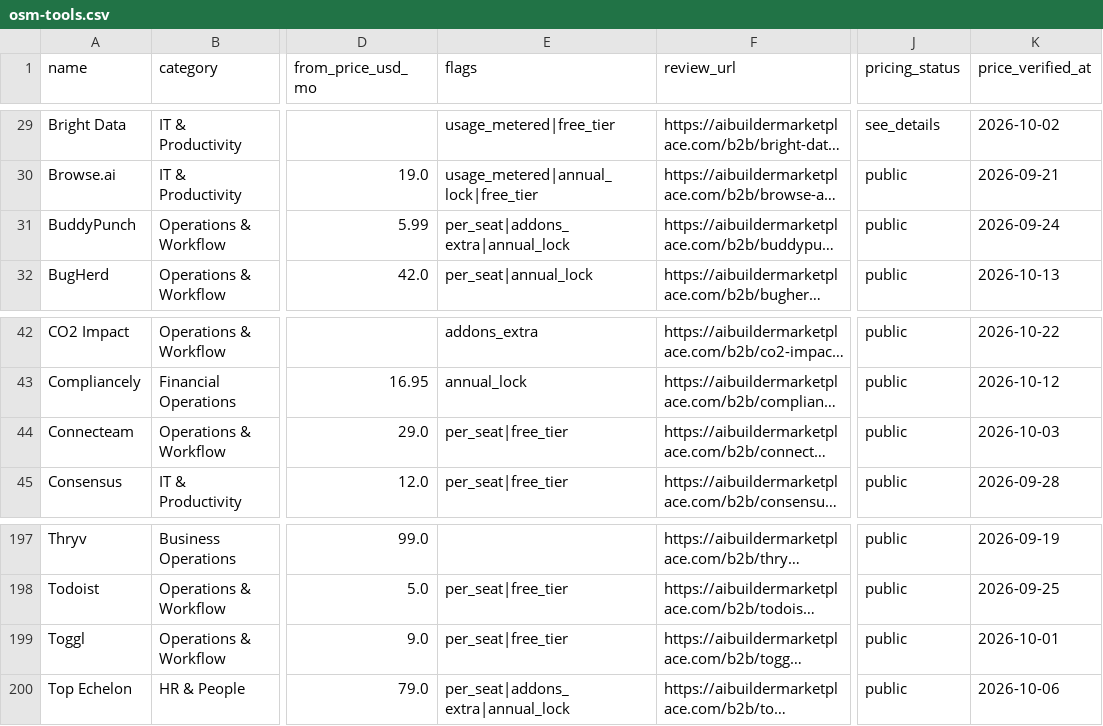
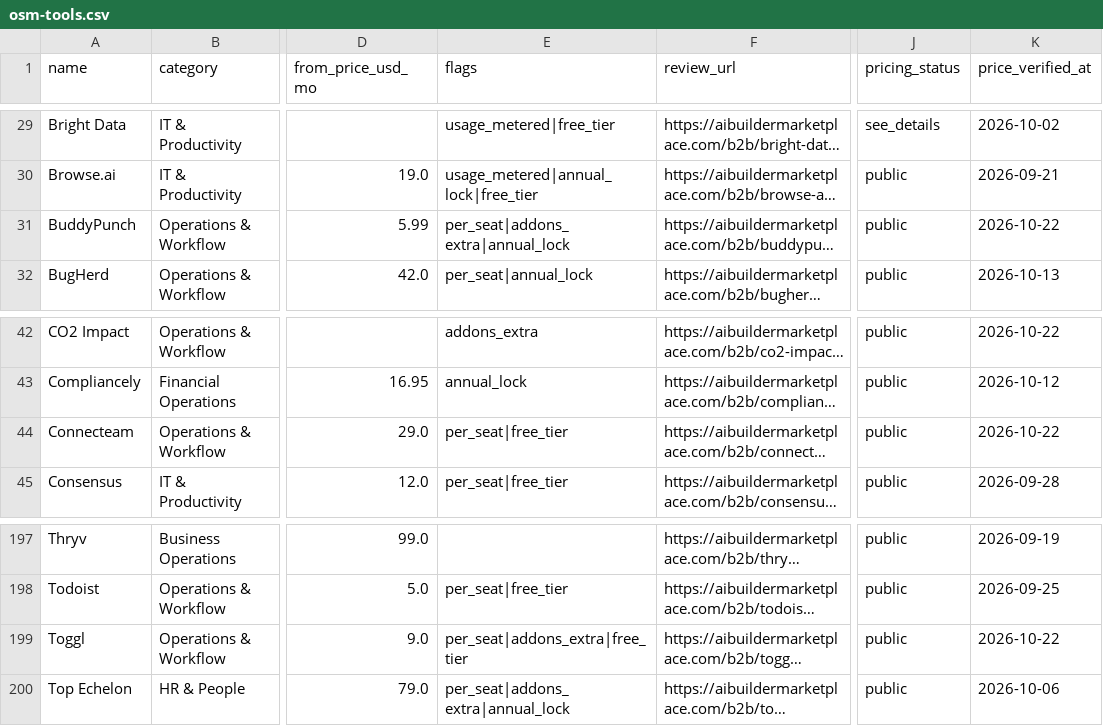
Before and after one commit to NewBegin-gif/officesoftwaremarketplace, a CSV file: data/osm-tools.csv, drawn as a sheet; only a part is shown, gaps mark what is left out; long unchanged cells end in …; the diff names each change by its address in the sheet, - before the commit and + after, or states it on an @@ line.

```diff
--- a/data/osm-tools.csv
+++ b/data/osm-tools.csv
-K31 (price_verified_at): 2026-09-24
+K31 (price_verified_at): 2026-10-22
-K44 (price_verified_at): 2026-10-03
+K44 (price_verified_at): 2026-10-22
-E199 (flags): per_seat|free_tier
+E199 (flags): per_seat|addons_extra|free_tier
-K199 (price_verified_at): 2026-10-01
+K199 (price_verified_at): 2026-10-22
```
Also changed, not shown: data/osm-flags.csv, 8 other files.
